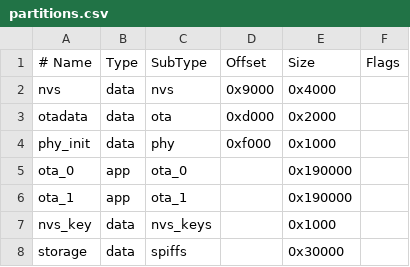
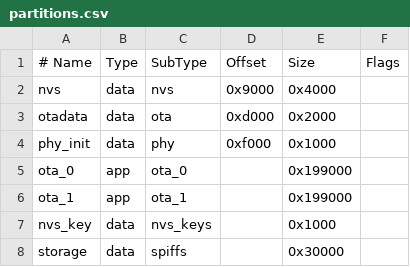
Before and after one commit to jmnse8/ESP32_Air_Monitor, a CSV file: AirMonitorProject/partitions.csv, drawn as a sheet.

```diff
--- a/AirMonitorProject/partitions.csv
+++ b/AirMonitorProject/partitions.csv
@@ -4,4 +4,4 @@ otadata,  data, ota,      0xd000,  0x2000
 phy_init, data, phy,      0xf000,  0x1000
-ota_0,    app,  ota_0,    ,        0x190000
-ota_1,    app,  ota_1,    ,        0x190000
+ota_0,    app,  ota_0,    ,        0x199000
+ota_1,    app,  ota_1,    ,        0x199000
 nvs_key,  data, nvs_keys, ,        0x1000
```
Also changed, not shown: 2 other files.
